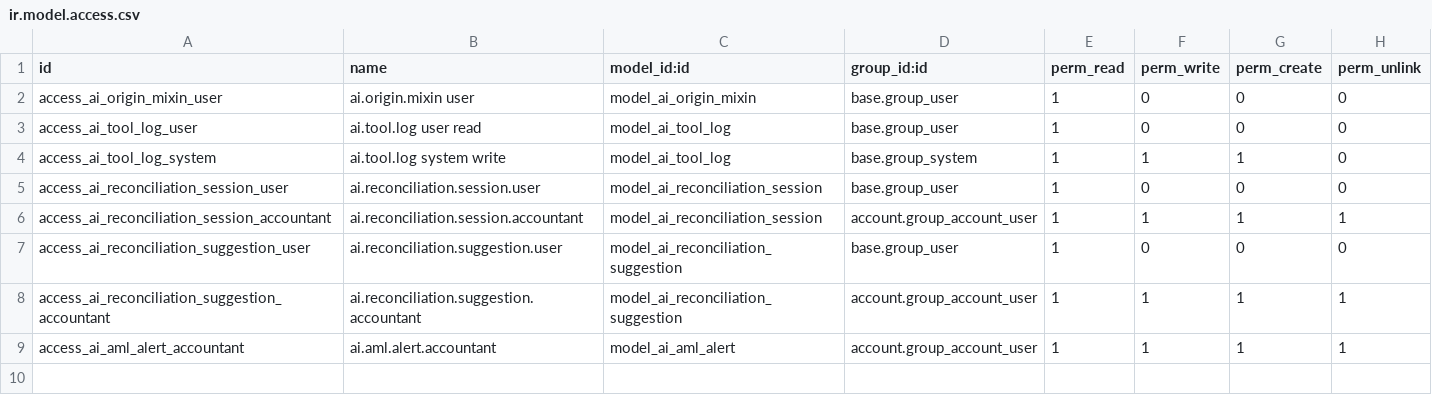
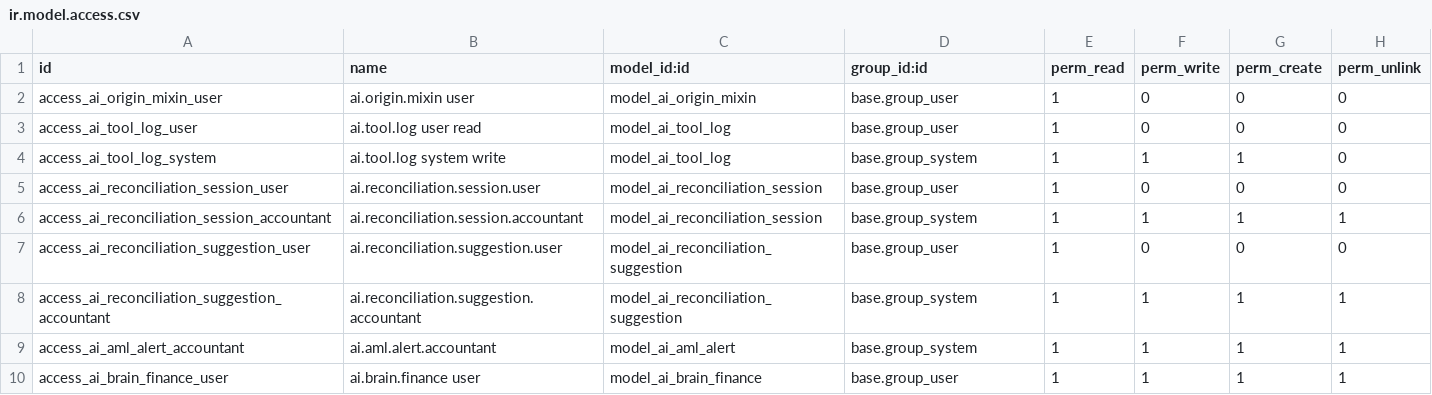
Before and after one commit to samanabran/agentic-odoo-build, a CSV file: addons/ai_brain/security/ir.model.access.csv, drawn as a sheet.

Commit message:
fix(ai_brain): resolve res.partner TypeError and add ai.brain.finance access rules
- Add _name='res.partner' to ResPartner class to prevent metaclass collision
  that caused 'Many2many fields cannot have the same name' crash
- Replace account.group_account_user with base.group_system for AML alert access
- Add full CRUD access rule for ai.brain.finance model (base.group_user)
- Update __manifest__.py dependencies from llm_ollama/pgvector to llm_mistral
- Extend llm_providers.xml with orchestrator tool configuration
- Add admin usage tracking endpoint with date-range filtering
- Add test_admin_usage.py coverage for admin API
- Add eval tasks for AML check, finance report, reconciliation suggest
- Add cf17927e (AI Brain Finance) provider to litellm config.yaml
- Add install_vendor_modules.sh script for container deployment
- Add deploy_addons_to_prod.sh for production deployment

```diff
--- a/addons/ai_brain/security/ir.model.access.csv
+++ b/addons/ai_brain/security/ir.model.access.csv
@@ -5,5 +5,6 @@ access_ai_tool_log_system,ai.tool.log system write,model_ai_tool_log,base.group_
 access_ai_reconciliation_session_user,ai.reconciliation.session.user,model_ai_reconciliation_session,base.group_user,1,0,0,0
-access_ai_reconciliation_session_accountant,ai.reconciliation.session.accountant,model_ai_reconciliation_session,account.group_account_user,1,1,1,1
+access_ai_reconciliation_session_accountant,ai.reconciliation.session.accountant,model_ai_reconciliation_session,base.group_system,1,1,1,1
 access_ai_reconciliation_suggestion_user,ai.reconciliation.suggestion.user,model_ai_reconciliation_suggestion,base.group_user,1,0,0,0
-access_ai_reconciliation_suggestion_accountant,ai.reconciliation.suggestion.accountant,model_ai_reconciliation_suggestion,account.group_account_user,1,1,1,1
-access_ai_aml_alert_accountant,ai.aml.alert.accountant,model_ai_aml_alert,account.group_account_user,1,1,1,1
+access_ai_reconciliation_suggestion_accountant,ai.reconciliation.suggestion.accountant,model_ai_reconciliation_suggestion,base.group_system,1,1,1,1
+access_ai_aml_alert_accountant,ai.aml.alert.accountant,model_ai_aml_alert,base.group_system,1,1,1,1
+access_ai_brain_finance_user,ai.brain.finance user,model_ai_brain_finance,base.group_user,1,1,1,1
```
Also changed, not shown: 24 other files.
